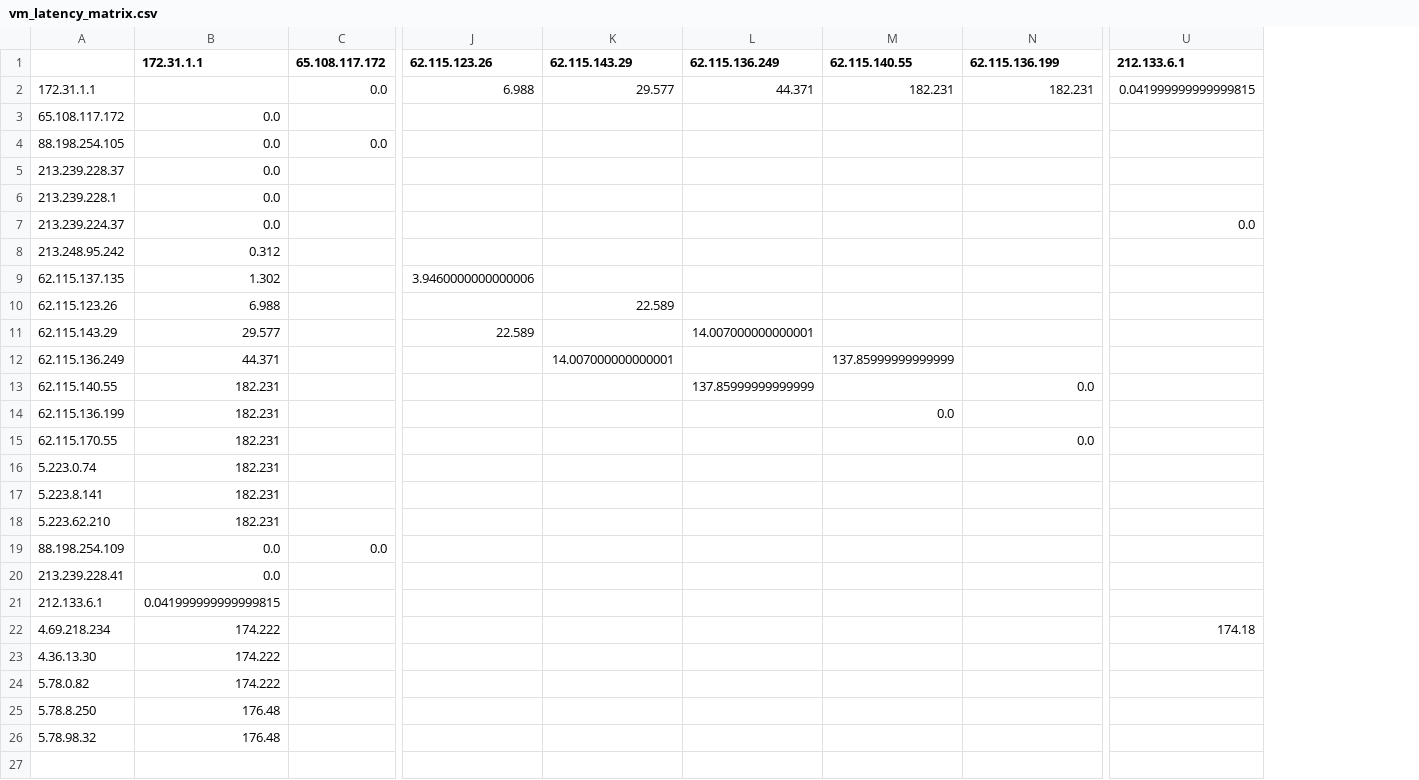
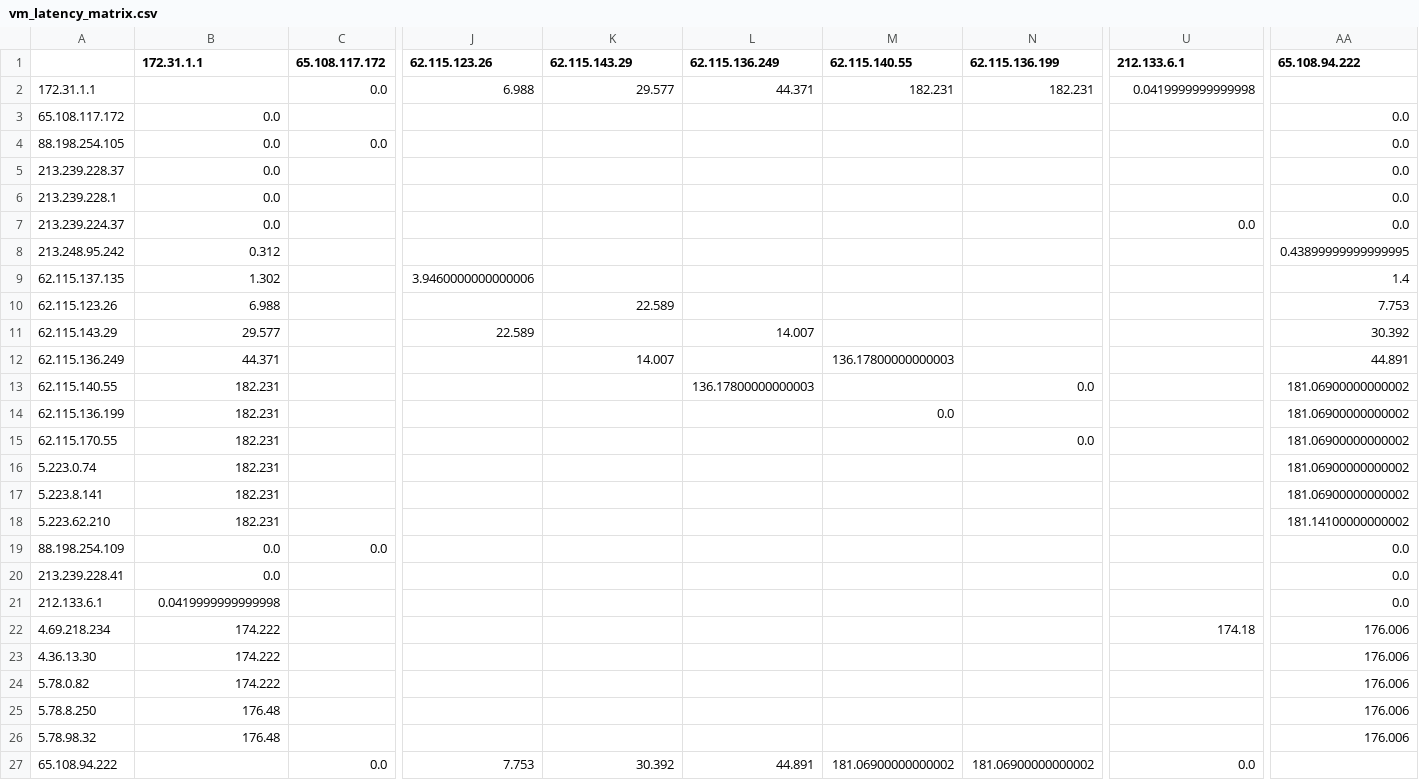
Before and after one commit to bozdoganmustafa/project_automated_mtr, a CSV file: vm_csv_folder/65_108_94_222/vm_latency_matrix.csv, drawn as a sheet; only a part is shown, gaps mark what is left out; rows hold the shown columns only; the diff names each change by its address in the sheet, - before the commit and + after, or states it on an @@ line.

```diff
--- a/vm_csv_folder/65_108_94_222/vm_latency_matrix.csv
+++ b/vm_csv_folder/65_108_94_222/vm_latency_matrix.csv
+column AA (65.108.94.222), rows 3-26: 0.0 | 0.0 | 0.0 | 0.0 | 0.0 | 0.43899999999999995 | 1.4 | 7.753 | 30.392 | 44.891 | 181.06900000000002 | 181.06900000000002 | 181.06900000000002 | 181.06900000000002 | 181.06900000000002 | 181.14100000000002 | 0.0 | 0.0 | 0.0 | 176.006 | 176.006 | 176.006 | 176.006 | 176.006
-U2 (212.133.6.1): 0.041999999999999815
+U2 (212.133.6.1): 0.0419999999999998
-L11 (62.115.136.249): 14.007000000000001
+L11 (62.115.136.249): 14.007
-K12 (62.115.143.29): 14.007000000000001
+K12 (62.115.143.29): 14.007
-M12 (62.115.140.55): 137.85999999999999
+M12 (62.115.140.55): 136.17800000000003
-L13 (62.115.136.249): 137.85999999999999
+L13 (62.115.136.249): 136.17800000000003
-B21 (172.31.1.1): 0.041999999999999815
+B21 (172.31.1.1): 0.0419999999999998
+row 27: 65.108.94.222 |  | 0.0 | 7.753 | 30.392 | 44.891 | 181.06900000000002 | 181.06900000000002 | 0.0
```
Also changed, not shown: vm_csv_folder/65_108_94_222/vm_explored_nodes.csv.
